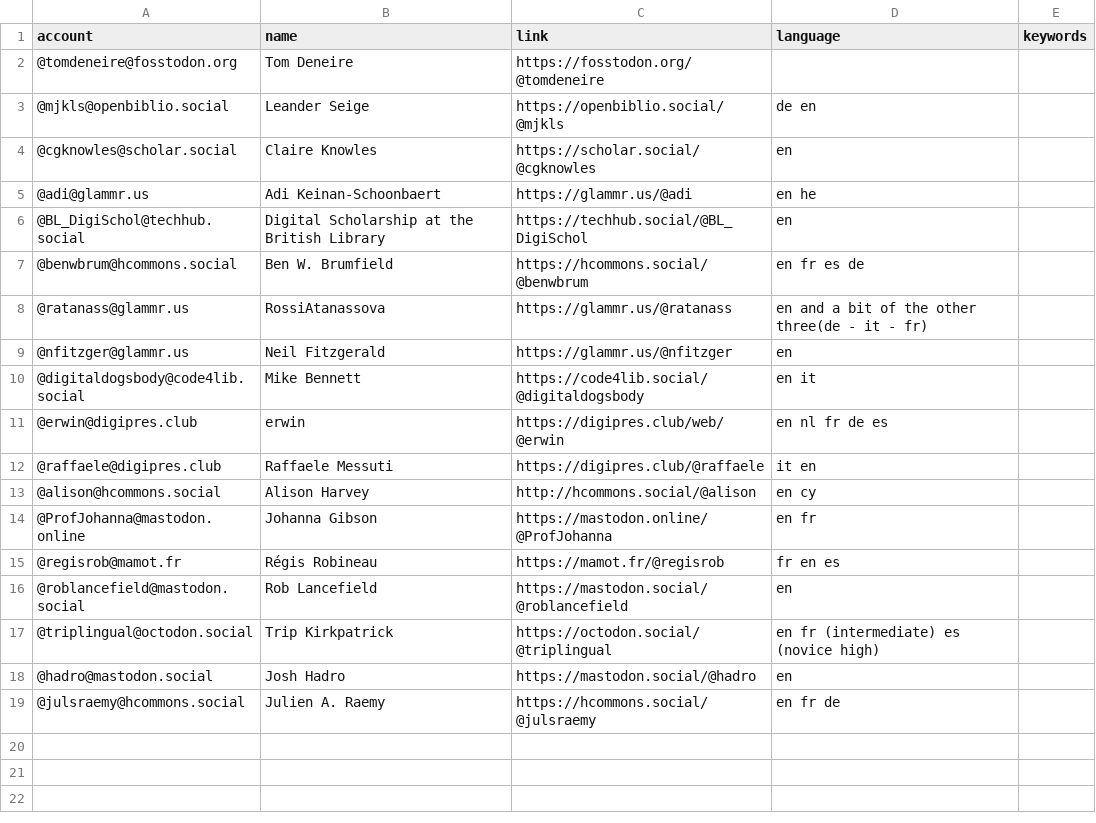
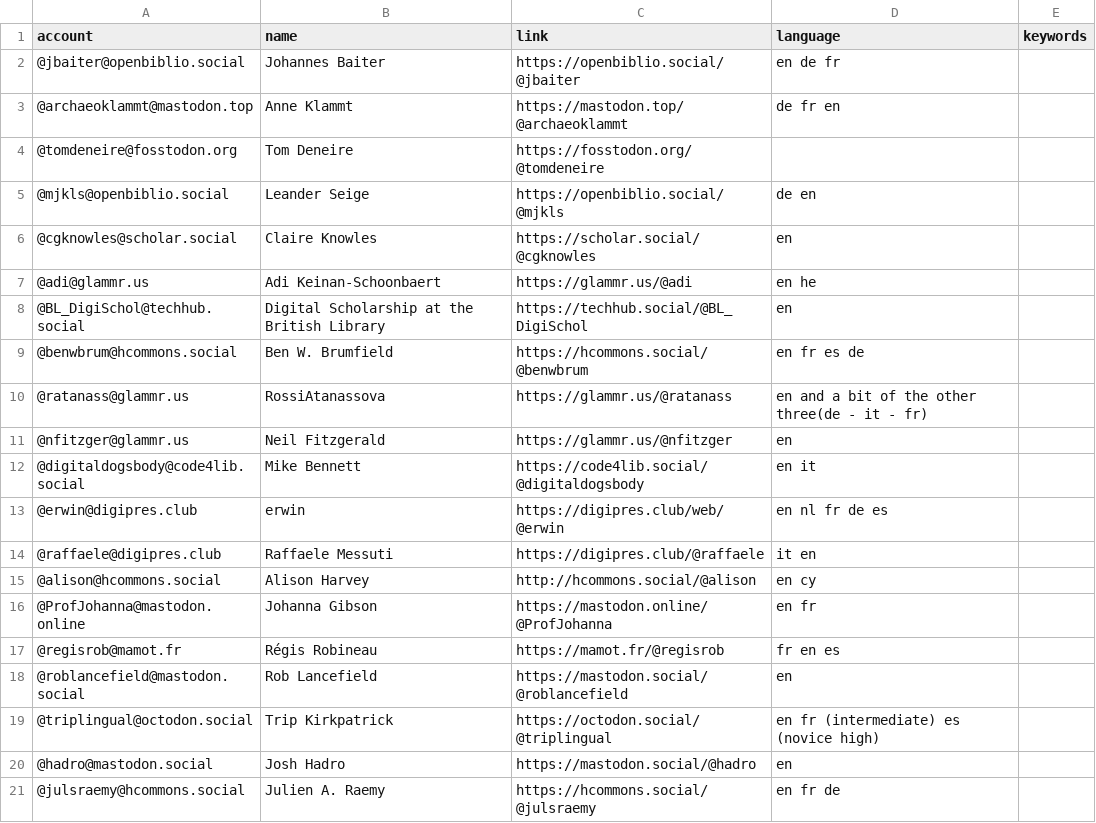
Before and after one commit to julsraemy/mastodiiif, a CSV file: resources/users.csv, drawn as a sheet.

Commit message:
add entry 19 and 20

```diff
--- a/resources/users.csv
+++ b/resources/users.csv
@@ -1,2 +1,4 @@
 account,name,link,language,keywords
+@jbaiter@openbiblio.social,Johannes Baiter,https://openbiblio.social/@jbaiter,en de fr,
+@archaeoklammt@mastodon.top,Anne Klammt,https://mastodon.top/@archaeoklammt,de fr en,
 @tomdeneire@fosstodon.org,Tom Deneire,https://fosstodon.org/@tomdeneire, ,
```
